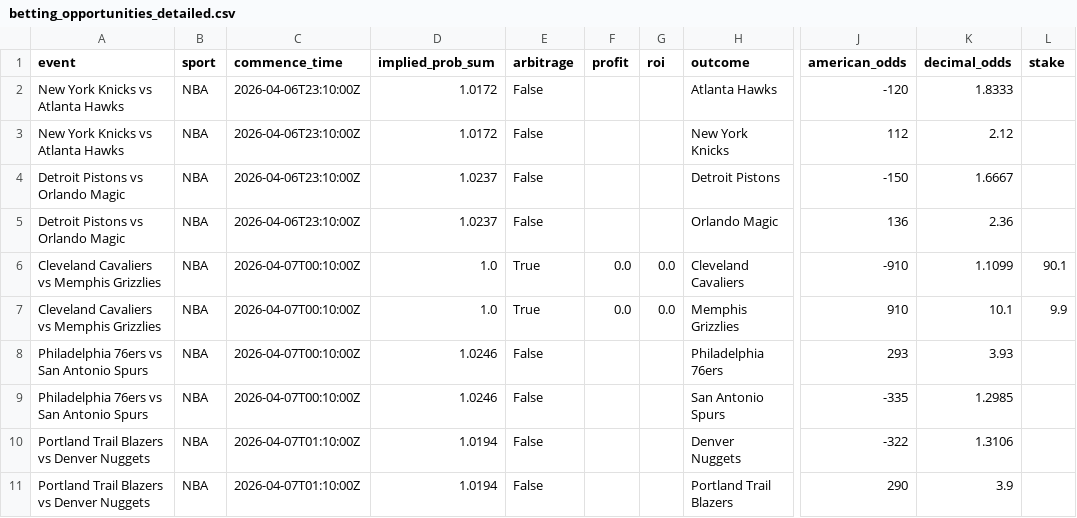
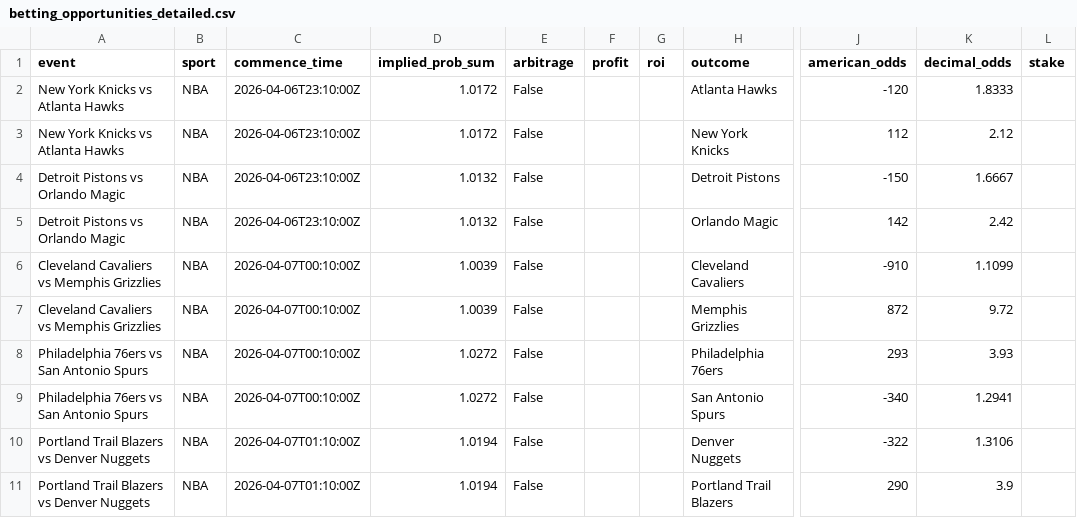
Before and after one commit to PedroMussi14/market-inefficiency-analyzer, a CSV file: betting_opportunities_detailed.csv, drawn as a sheet; only a part is shown, gaps mark what is left out; the diff names each change by its address in the sheet, - before the commit and + after, or states it on an @@ line.

```diff
--- a/betting_opportunities_detailed.csv
+++ b/betting_opportunities_detailed.csv
-D4:D5 (implied_prob_sum): 1.0237
+D4:D5 (implied_prob_sum): 1.0132
-J5 (american_odds): 136
+J5 (american_odds): 142
-K5 (decimal_odds): 2.36
+K5 (decimal_odds): 2.42
-D6:D7 (implied_prob_sum): 1.0
+D6:D7 (implied_prob_sum): 1.0039
-E6:E7 (arbitrage): True
+E6:E7 (arbitrage): False
-F6:F7 (profit): 0.0
+F6:F7 (profit): (empty)
-G6:G7 (roi): 0.0
+G6:G7 (roi): (empty)
-L6 (stake): 90.1
+L6 (stake): (empty)
-J7 (american_odds): 910
+J7 (american_odds): 872
-K7 (decimal_odds): 10.1
+K7 (decimal_odds): 9.72
-L7 (stake): 9.9
+L7 (stake): (empty)
-D8:D9 (implied_prob_sum): 1.0246
+D8:D9 (implied_prob_sum): 1.0272
-J9 (american_odds): -335
+J9 (american_odds): -340
-K9 (decimal_odds): 1.2985
+K9 (decimal_odds): 1.2941
```
Also changed, not shown: betting_opportunities_summary.csv, 1 other file.
